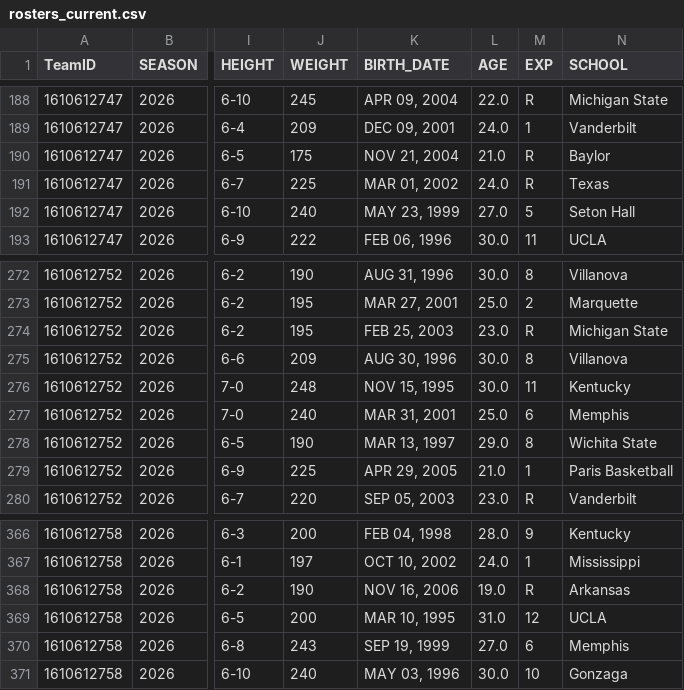
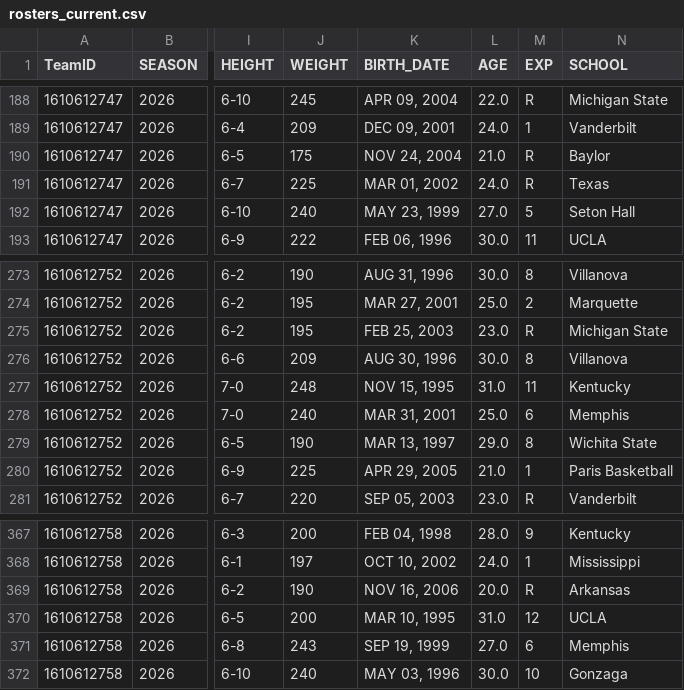
Before and after one commit to QYang5917/nba-win-predictors, a CSV file: data/raw/rosters_current.csv, drawn as a sheet; only a part is shown, gaps mark what is left out; addresses are those after the commit; the diff covers the shown part only; the diff names each change by its address in the sheet, - before the commit and + after, or states it on an @@ line.

```diff
--- a/data/raw/rosters_current.csv
+++ b/data/raw/rosters_current.csv
-K190 (BIRTH_DATE): NOV 21, 2004
+K190 (BIRTH_DATE): NOV 24, 2004
-L277 (AGE): 30.0
+L277 (AGE): 31.0
-L369 (AGE): 19.0
+L369 (AGE): 20.0
```
Also changed, not shown: 2 added rows, 2 removed rows and 2 edited cells elsewhere in this file, 8 other files.
